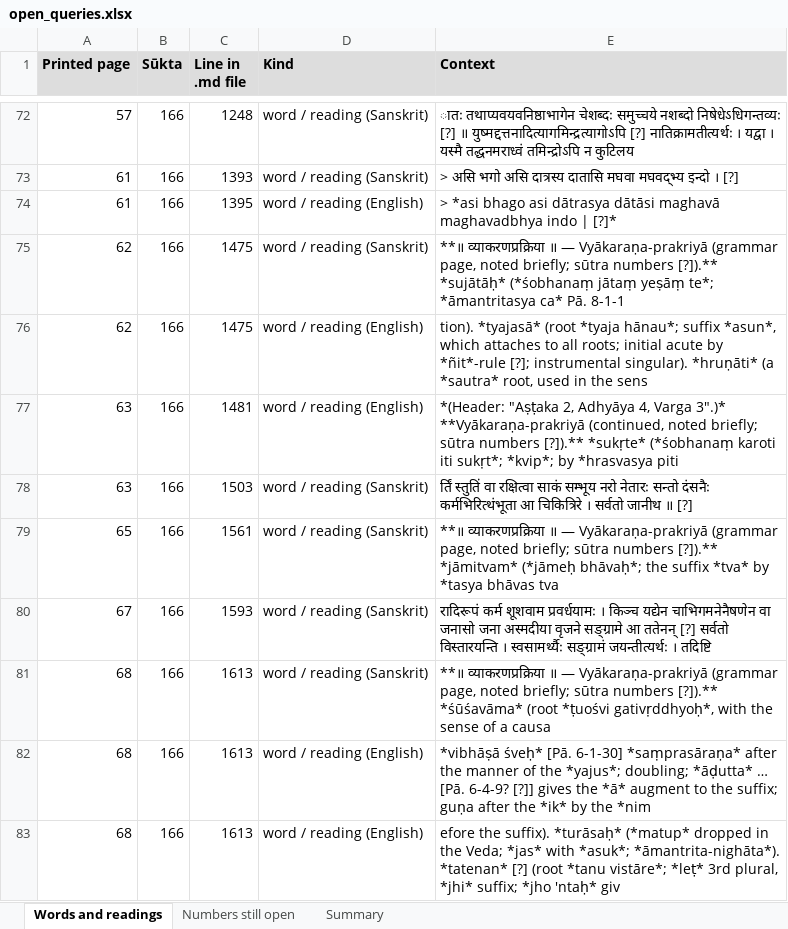
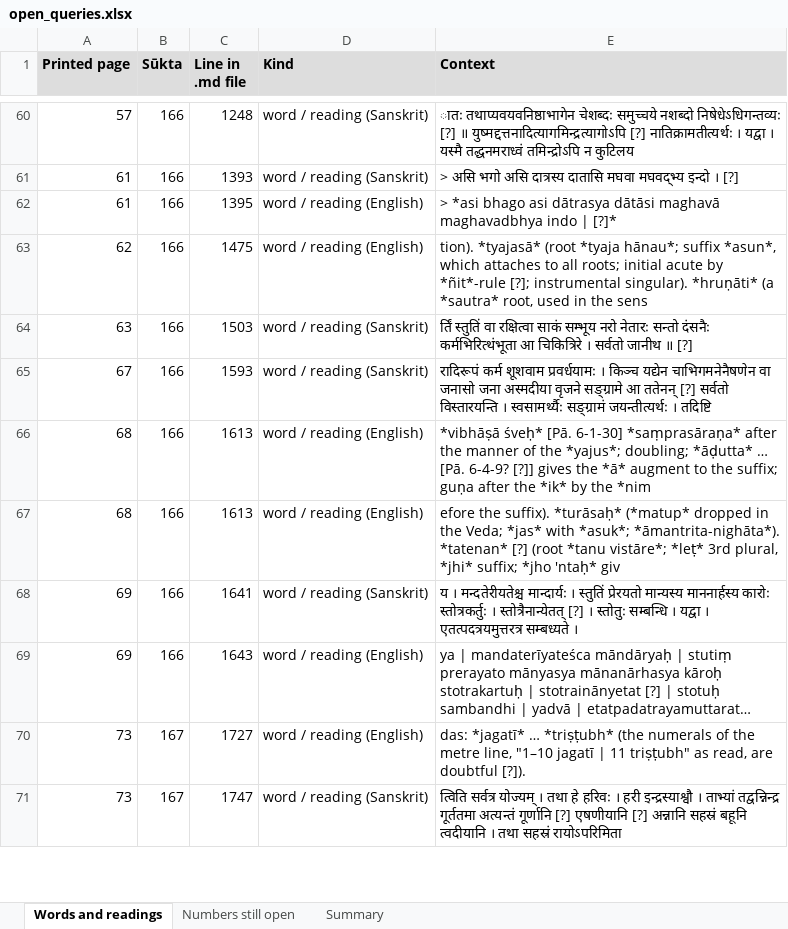
Before and after one commit to bhargaviupa/rik-translation, an Excel workbook: vol13/review/open_queries.xlsx, sheet Words and readings, drawn as a sheet; only a part is shown, gaps mark what is left out; the shorter side is filled out with more unchanged rows; long unchanged cells end in …; values as stored, in another font and other column widths than the file's, no borders; the diff covers the shown part only; the diff names each change by its address in the sheet, - before the commit and + after, or states it on an @@ line.

```diff
--- a/vol13/review/open_queries.xlsx (sheet Words and readings)
+++ b/vol13/review/open_queries.xlsx (sheet Words and readings)
-row 75: 62 | 166 | 1475 | word / reading (Sanskrit) | **॥ व्याकरणप्रक्रिया ॥ — Vyākaraṇa-prakriyā (grammar page, noted briefly; sūtra numbers [?]).** *sujātāḥ* (*śobhanaṃ jātaṃ yeṣāṃ te*; *āmantritasya ca* Pā. 8-1-1
-row 77: 63 | 166 | 1481 | word / reading (English) | *(Header: "Aṣṭaka 2, Adhyāya 4, Varga 3".)* **Vyākaraṇa-prakriyā (continued, noted briefly; sūtra numbers [?]).** *sukṛte* (*śobhanaṃ karoti iti sukṛt*; *kvip*; by *hrasvasya piti
-row 79: 65 | 166 | 1561 | word / reading (Sanskrit) | **॥ व्याकरणप्रक्रिया ॥ — Vyākaraṇa-prakriyā (grammar page, noted briefly; sūtra numbers [?]).** *jāmitvam* (*jāmeḥ bhāvaḥ*; the suffix *tva* by *tasya bhāvas tva
-row 81: 68 | 166 | 1613 | word / reading (Sanskrit) | **॥ व्याकरणप्रक्रिया ॥ — Vyākaraṇa-prakriyā (grammar page, noted briefly; sūtra numbers [?]).** *śūśavāma* (root *ṭuośvi gativṛddhyoḥ*, with the sense of a causa
```
Also changed, not shown: 98 removed rows elsewhere in this sheet, sheet Summary.
